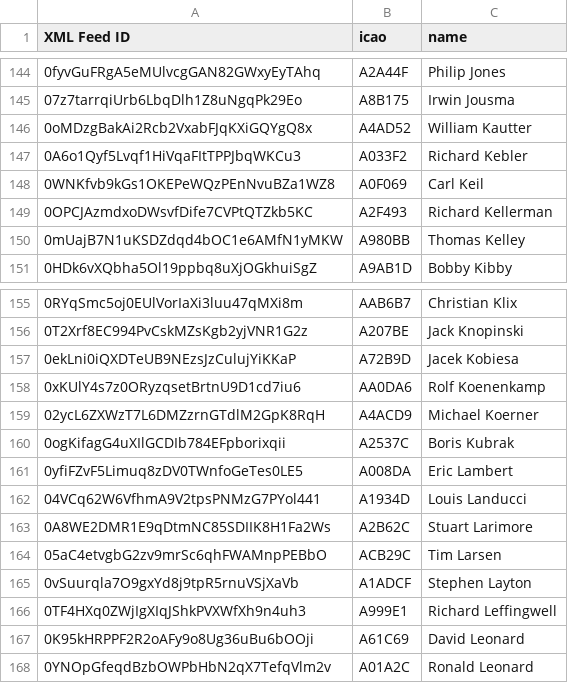
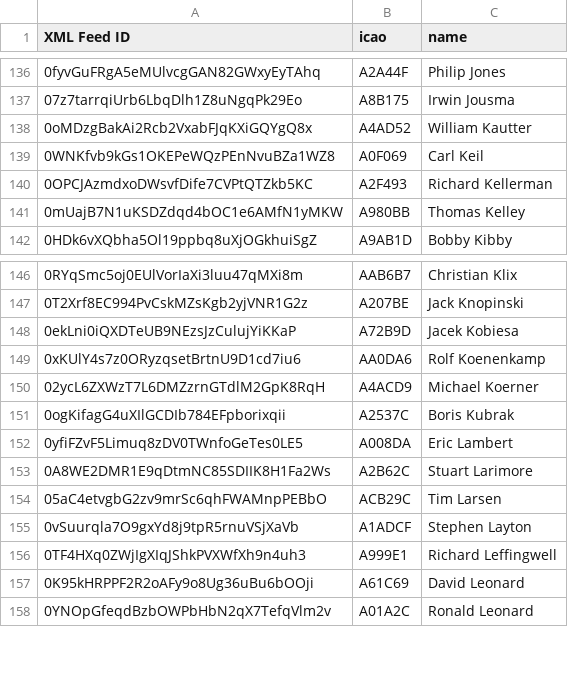
Before and after one commit to DavisChappins/SpotToOGN, a CSV file: user.csv, drawn as a sheet; only a part is shown, gaps mark what is left out; the diff covers the shown part only; the diff names each change by its address in the sheet, - before the commit and + after, or states it on an @@ line.

```diff
--- a/user.csv
+++ b/user.csv
-row 147: 0A6o1Qyf5Lvqf1HiVqaFItTPPJbqWKCu3 | A033F2 | Richard Kebler
-row 162: 04VCq62W6VfhmA9V2tpsPNMzG7PYol441 | A1934D | Louis Landucci
```
Also changed, not shown: 8 removed rows elsewhere in this file.
